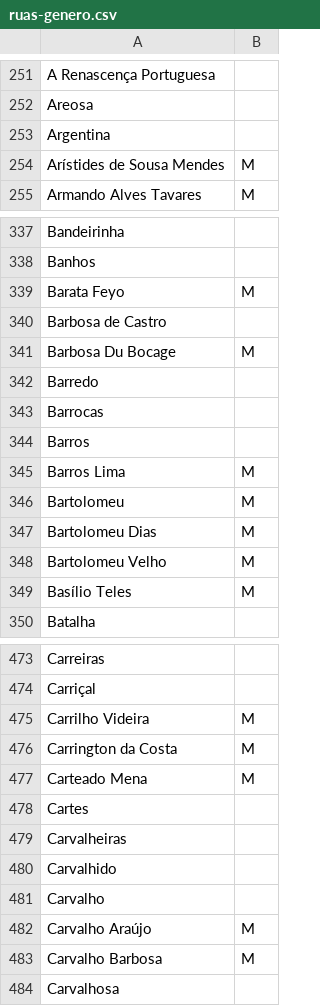
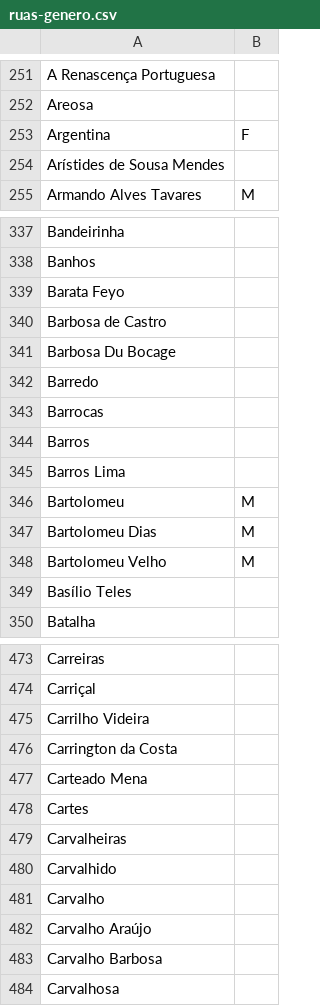
Before and after one commit to transparenciahackday/filtro-de-ruas, a CSV file: dados/ruas-genero.csv, drawn as a sheet; only a part is shown, gaps mark what is left out; the diff covers the shown part only.

Commit message:
Revert "Updated with M and F classifications"

```diff
--- a/dados/ruas-genero.csv
+++ b/dados/ruas-genero.csv
@@ -252,4 +252,4 @@ A Renascença Portuguesa,
 Areosa,
-Argentina,
-Arístides de Sousa Mendes,M
+Argentina,F
+Arístides de Sousa Mendes,
 Armando Alves Tavares,M
@@ -338,5 +338,5 @@ Bandeirinha,
 Banhos,
-Barata Feyo,M
+Barata Feyo,
 Barbosa de Castro,
-Barbosa Du Bocage,M
+Barbosa Du Bocage,
 Barredo,
@@ -344,3 +344,3 @@ Barrocas,
 Barros,
-Barros Lima,M
+Barros Lima,
 Bartolomeu,M
@@ -348,3 +348,3 @@ Bartolomeu Dias,M
 Bartolomeu Velho,M
-Basílio Teles,M
+Basílio Teles,
 Batalha,
@@ -474,5 +474,5 @@ Carreiras,
 Carriçal,
-Carrilho Videira,M
-Carrington da Costa,M
-Carteado Mena,M
+Carrilho Videira,
+Carrington da Costa,
+Carteado Mena,
 Cartes,
@@ -481,4 +481,4 @@ Carvalhido,
 Carvalho,
-Carvalho Araújo,M
-Carvalho Barbosa,M
+Carvalho Araújo,
+Carvalho Barbosa,
 Carvalhosa,
```
Also changed, not shown: 43 edited cells elsewhere in this file.
